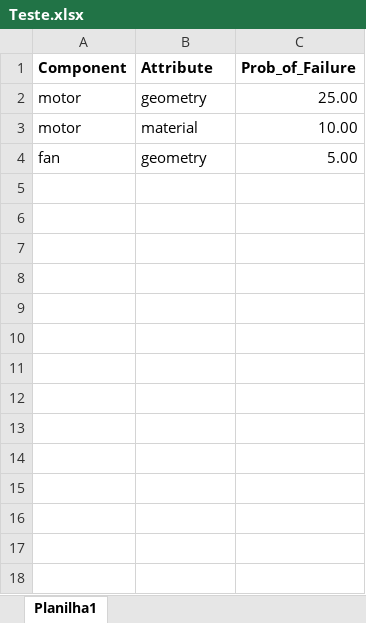
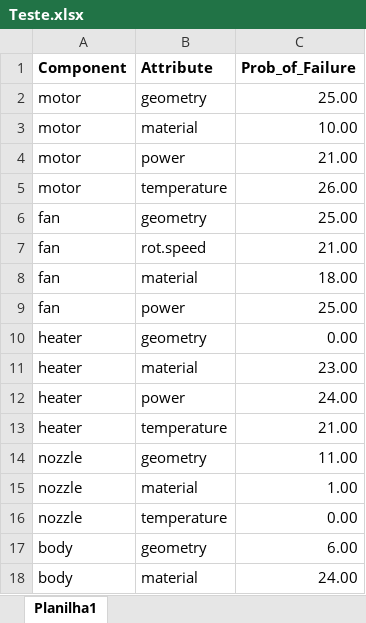
Before and after one commit to NicolasLSchneebeli/Project-FMEA-FBS, an Excel workbook: Teste.xlsx, sheet Planilha1, drawn as a sheet; values as stored, in another font and other column widths than the file's, no borders; addresses are those after the commit; the diff names each change by its address in the sheet, - before the commit and + after, or states it on an @@ line.

```diff
--- a/Teste.xlsx (sheet Planilha1)
+++ b/Teste.xlsx (sheet Planilha1)
+row 4: motor | power | 21.00
+row 5: motor | temperature | 26.00
-C6 (Prob_of_Failure): 5.00
+C6 (Prob_of_Failure): 25.00
+row 7: fan | rot.speed | 21.00
+row 8: fan | material | 18.00
+row 9: fan | power | 25.00
+row 10: heater | geometry | 0.00
+row 11: heater | material | 23.00
+row 12: heater | power | 24.00
+row 13: heater | temperature | 21.00
+row 14: nozzle | geometry | 11.00
+row 15: nozzle | material | 1.00
+row 16: nozzle | temperature | 0.00
+row 17: body | geometry | 6.00
+row 18: body | material | 24.00
```
Also changed, not shown: 13 other files.
